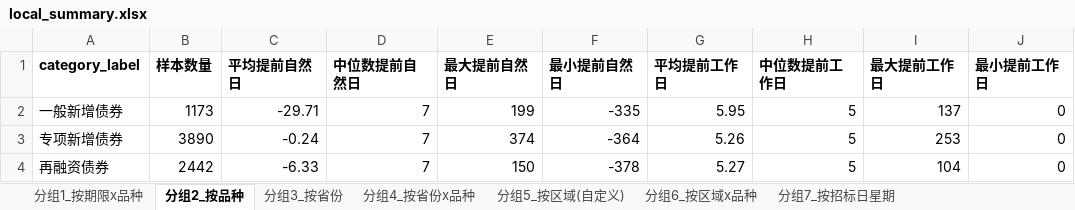
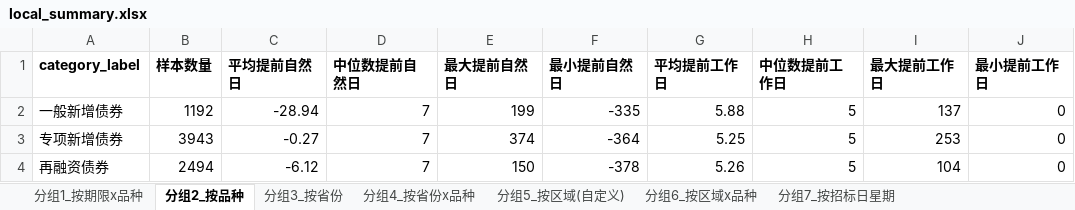
Before and after one commit to fletcherfeng1919-wq/local-bond-announcements, an Excel workbook: output/local_summary.xlsx, sheet 分组2_按品种, drawn as a sheet; values as stored, in another font and other column widths than the file's, no borders; the diff names each change by its address in the sheet, - before the commit and + after, or states it on an @@ line.

```diff
--- a/output/local_summary.xlsx (sheet 分组2_按品种)
+++ b/output/local_summary.xlsx (sheet 分组2_按品种)
-B2 (样本数量): 1173
+B2 (样本数量): 1192
-C2 (平均提前自然日): -29.71
+C2 (平均提前自然日): -28.94
-G2 (平均提前工作日): 5.95
+G2 (平均提前工作日): 5.88
-B3 (样本数量): 3890
+B3 (样本数量): 3943
-C3 (平均提前自然日): -0.24
+C3 (平均提前自然日): -0.27
-G3 (平均提前工作日): 5.26
+G3 (平均提前工作日): 5.25
-B4 (样本数量): 2442
+B4 (样本数量): 2494
-C4 (平均提前自然日): -6.33
+C4 (平均提前自然日): -6.12
-G4 (平均提前工作日): 5.27
+G4 (平均提前工作日): 5.26
```
Also changed, not shown: sheet 异常值_工作日间隔小于5天, sheet 月度季度计划前置周期, sheet 分组3_按省份, sheet 分组4_按省份x品种, sheet 分组1_按期限x品种, sheet 分组6_按区域x品种, 3 more sheets, output/provincial_validation_report.xlsx, 8 other files.
